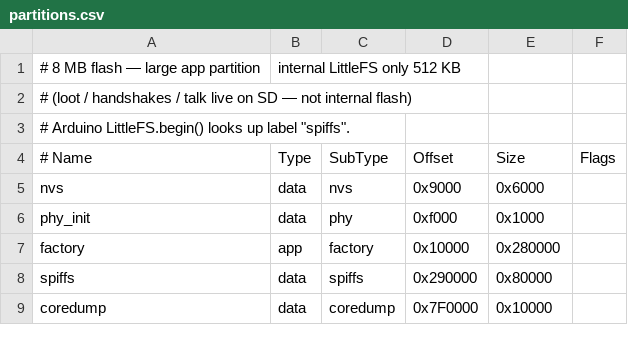
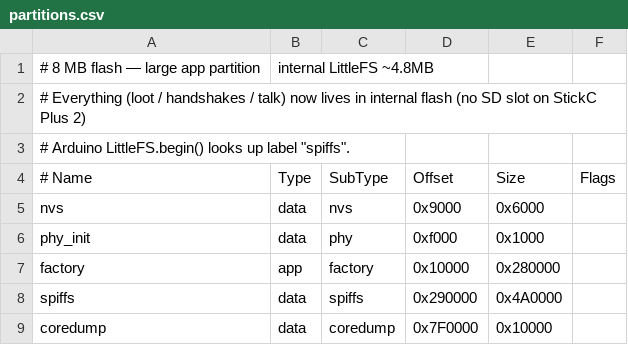
Before and after one commit to lexilexiko/0N3P0rK-Stick2, a CSV file: partitions.csv, drawn as a sheet.

```diff
--- a/partitions.csv
+++ b/partitions.csv
@@ -1,3 +1,3 @@
-# 8 MB flash — large app partition, internal LittleFS only 512 KB
-# (loot / handshakes / talk live on SD — not internal flash)
+# 8 MB flash — large app partition, internal LittleFS ~4.8MB
+# Everything (loot / handshakes / talk) now lives in internal flash (no SD slot on StickC Plus 2)
 # Arduino LittleFS.begin() looks up label "spiffs".
@@ -7,3 +7,3 @@ phy_init,   data, phy,      0xf000,   0x1000,
 factory,    app,  factory,  0x10000,  0x280000,
-spiffs,     data, spiffs,   0x290000, 0x80000,
+spiffs,     data, spiffs,   0x290000, 0x4A0000,
 coredump,   data, coredump, 0x7F0000, 0x10000,
```
Also changed, not shown: 24 other files.
